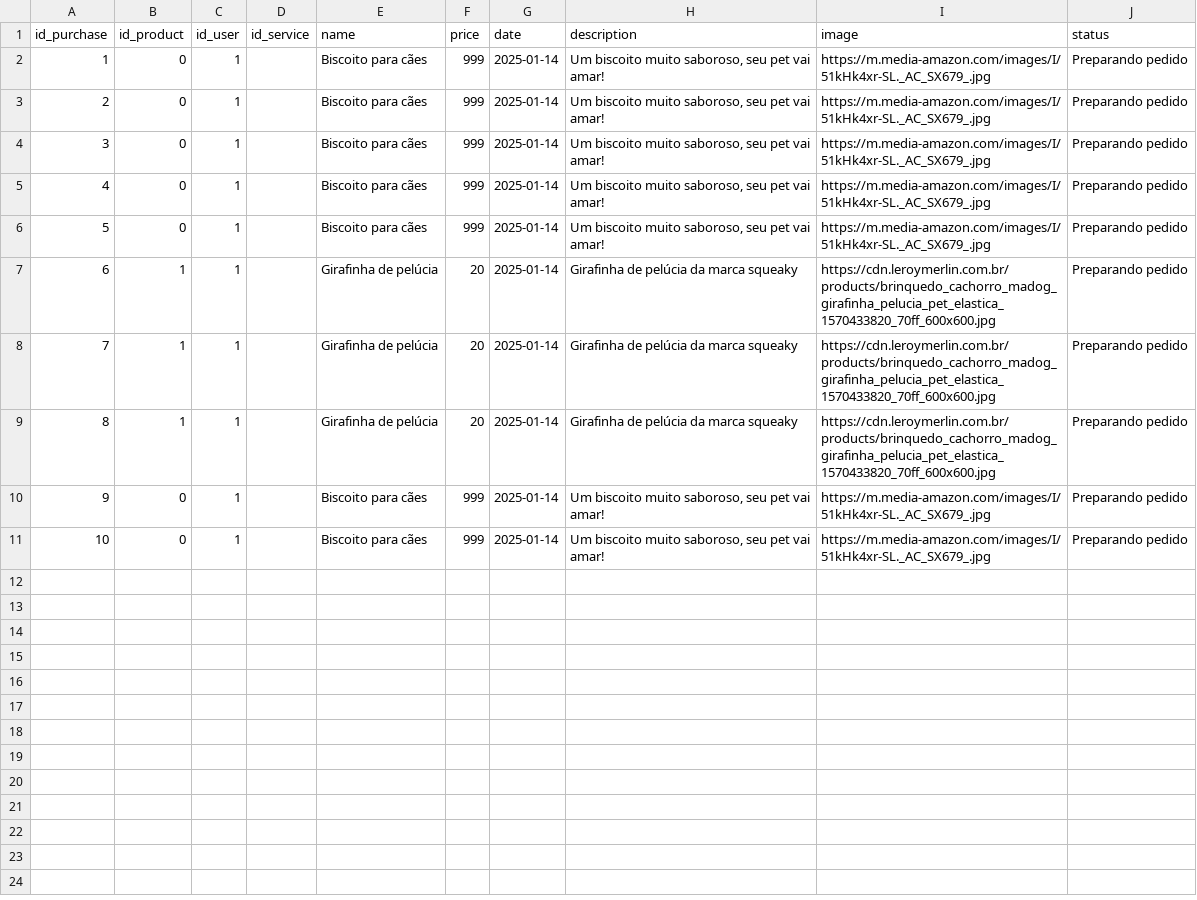
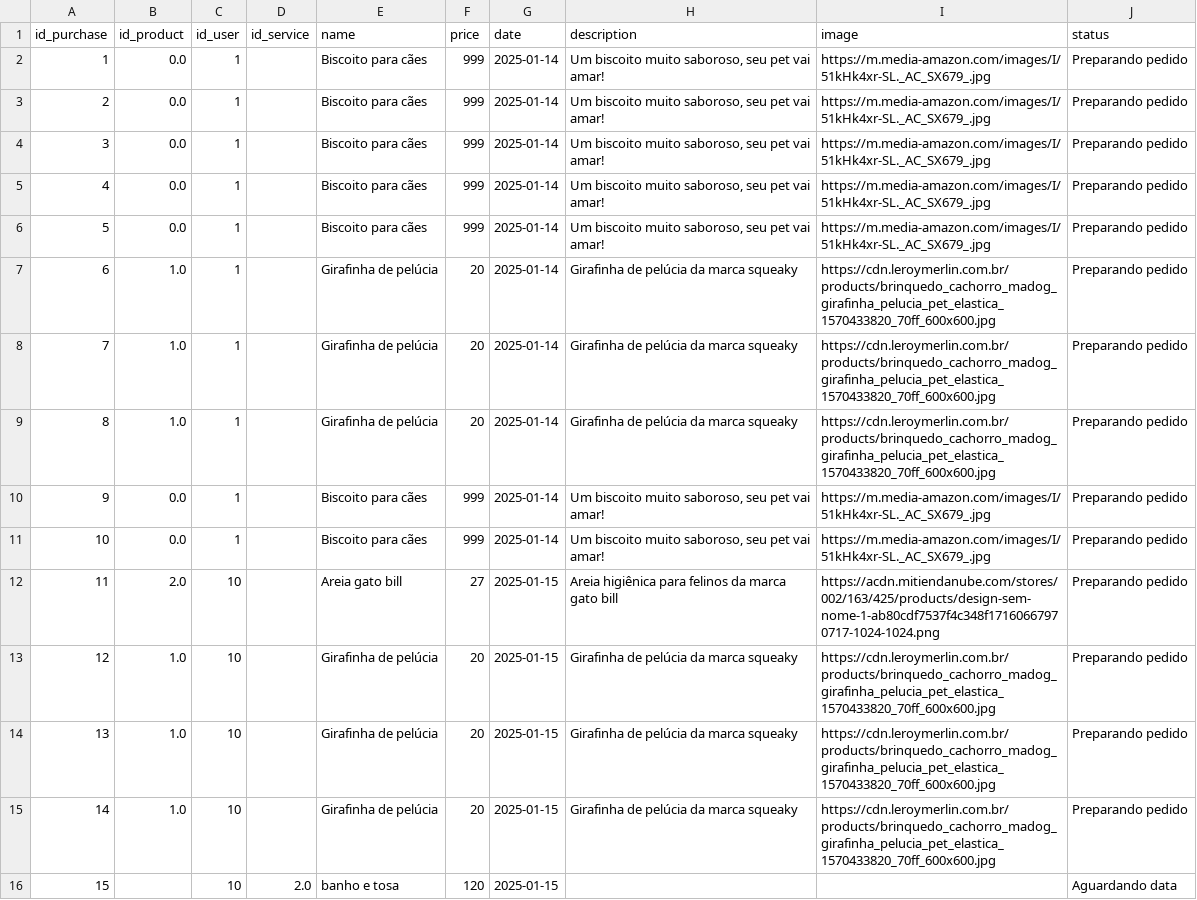
Before and after one commit to nuvemnm/petshop, a CSV file: csv/purchases.csv, drawn as a sheet.

Commit message:
user adjustments

```diff
--- a/csv/purchases.csv
+++ b/csv/purchases.csv
@@ -1,11 +1,16 @@
 id_purchase;id_product;id_user;id_service;name;price;date;description;image;status
-1;0;1;;Biscoito para cães;999;2025-01-14;Um biscoito muito saboroso, seu pet vai amar!;https://m.media-amazon.com/images/I/51kHk4xr-SL._AC_SX679_.jpg;Preparando pedido
-2;0;1;;Biscoito para cães;999;2025-01-14;Um biscoito muito saboroso, seu pet vai amar!;https://m.media-amazon.com/images/I/51kHk4xr-SL._AC_SX679_.jpg;Preparando pedido
-3;0;1;;Biscoito para cães;999;2025-01-14;Um biscoito muito saboroso, seu pet vai amar!;https://m.media-amazon.com/images/I/51kHk4xr-SL._AC_SX679_.jpg;Preparando pedido
-4;0;1;;Biscoito para cães;999;2025-01-14;Um biscoito muito saboroso, seu pet vai amar!;https://m.media-amazon.com/images/I/51kHk4xr-SL._AC_SX679_.jpg;Preparando pedido
-5;0;1;;Biscoito para cães;999;2025-01-14;Um biscoito muito saboroso, seu pet vai amar!;https://m.media-amazon.com/images/I/51kHk4xr-SL._AC_SX679_.jpg;Preparando pedido
-6;1;1;;Girafinha de pelúcia;20;2025-01-14;Girafinha de pelúcia da marca squeaky;https://cdn.leroymerlin.com.br/products/brinquedo_cachorro_madog_girafinha_pelucia_pet_elastica_1570433820_70ff_600x600.jpg;Preparando pedido
-7;1;1;;Girafinha de pelúcia;20;2025-01-14;Girafinha de pelúcia da marca squeaky;https://cdn.leroymerlin.com.br/products/brinquedo_cachorro_madog_girafinha_pelucia_pet_elastica_1570433820_70ff_600x600.jpg;Preparando pedido
-8;1;1;;Girafinha de pelúcia;20;2025-01-14;Girafinha de pelúcia da marca squeaky;https://cdn.leroymerlin.com.br/products/brinquedo_cachorro_madog_girafinha_pelucia_pet_elastica_1570433820_70ff_600x600.jpg;Preparando pedido
-9;0;1;;Biscoito para cães;999;2025-01-14;Um biscoito muito saboroso, seu pet vai amar!;https://m.media-amazon.com/images/I/51kHk4xr-SL._AC_SX679_.jpg;Preparando pedido
-10;0;1;;Biscoito para cães;999;2025-01-14;Um biscoito muito saboroso, seu pet vai amar!;https://m.media-amazon.com/images/I/51kHk4xr-SL._AC_SX679_.jpg;Preparando pedido
+1;0.0;1;;Biscoito para cães;999;2025-01-14;Um biscoito muito saboroso, seu pet vai amar!;https://m.media-amazon.com/images/I/51kHk4xr-SL._AC_SX679_.jpg;Preparando pedido
+2;0.0;1;;Biscoito para cães;999;2025-01-14;Um biscoito muito saboroso, seu pet vai amar!;https://m.media-amazon.com/images/I/51kHk4xr-SL._AC_SX679_.jpg;Preparando pedido
+3;0.0;1;;Biscoito para cães;999;2025-01-14;Um biscoito muito saboroso, seu pet vai amar!;https://m.media-amazon.com/images/I/51kHk4xr-SL._AC_SX679_.jpg;Preparando pedido
+4;0.0;1;;Biscoito para cães;999;2025-01-14;Um biscoito muito saboroso, seu pet vai amar!;https://m.media-amazon.com/images/I/51kHk4xr-SL._AC_SX679_.jpg;Preparando pedido
+5;0.0;1;;Biscoito para cães;999;2025-01-14;Um biscoito muito saboroso, seu pet vai amar!;https://m.media-amazon.com/images/I/51kHk4xr-SL._AC_SX679_.jpg;Preparando pedido
+6;1.0;1;;Girafinha de pelúcia;20;2025-01-14;Girafinha de pelúcia da marca squeaky;https://cdn.leroymerlin.com.br/products/brinquedo_cachorro_madog_girafinha_pelucia_pet_elastica_1570433820_70ff_600x600.jpg;Preparando pedido
+7;1.0;1;;Girafinha de pelúcia;20;2025-01-14;Girafinha de pelúcia da marca squeaky;https://cdn.leroymerlin.com.br/products/brinquedo_cachorro_madog_girafinha_pelucia_pet_elastica_1570433820_70ff_600x600.jpg;Preparando pedido
+8;1.0;1;;Girafinha de pelúcia;20;2025-01-14;Girafinha de pelúcia da marca squeaky;https://cdn.leroymerlin.com.br/products/brinquedo_cachorro_madog_girafinha_pelucia_pet_elastica_1570433820_70ff_600x600.jpg;Preparando pedido
+9;0.0;1;;Biscoito para cães;999;2025-01-14;Um biscoito muito saboroso, seu pet vai amar!;https://m.media-amazon.com/images/I/51kHk4xr-SL._AC_SX679_.jpg;Preparando pedido
+10;0.0;1;;Biscoito para cães;999;2025-01-14;Um biscoito muito saboroso, seu pet vai amar!;https://m.media-amazon.com/images/I/51kHk4xr-SL._AC_SX679_.jpg;Preparando pedido
+11;2.0;10;;Areia gato bill;27;2025-01-15;Areia higiênica para felinos da marca gato bill;https://acdn.mitiendanube.com/stores/002/163/425/products/design-sem-nome-1-ab80cdf7537f4c348f17160667970717-1024-1024.png;Preparando pedido
+12;1.0;10;;Girafinha de pelúcia;20;2025-01-15;Girafinha de pelúcia da marca squeaky;https://cdn.leroymerlin.com.br/products/brinquedo_cachorro_madog_girafinha_pelucia_pet_elastica_1570433820_70ff_600x600.jpg;Preparando pedido
+13;1.0;10;;Girafinha de pelúcia;20;2025-01-15;Girafinha de pelúcia da marca squeaky;https://cdn.leroymerlin.com.br/products/brinquedo_cachorro_madog_girafinha_pelucia_pet_elastica_1570433820_70ff_600x600.jpg;Preparando pedido
+14;1.0;10;;Girafinha de pelúcia;20;2025-01-15;Girafinha de pelúcia da marca squeaky;https://cdn.leroymerlin.com.br/products/brinquedo_cachorro_madog_girafinha_pelucia_pet_elastica_1570433820_70ff_600x600.jpg;Preparando pedido
+15;;10;2.0;banho e tosa;120;2025-01-15;;;Aguardando data
```
Also changed, not shown: csv/animals.csv, csv/products.csv, 6 other files.
